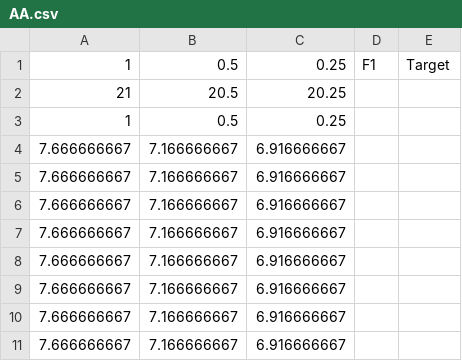
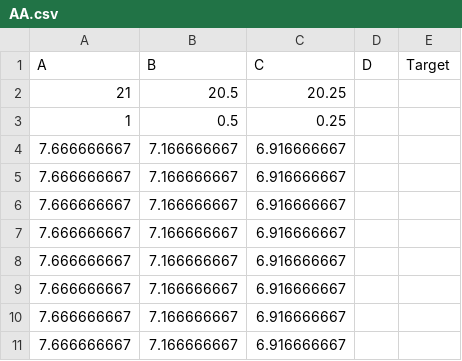
Before and after one commit to Sodikaa/AA, a CSV file: AA.csv, drawn as a sheet.

Commit message:
Update AA.csv

```diff
--- a/AA.csv
+++ b/AA.csv
@@ -1,2 +1,2 @@
-1,0.5,0.25,F1,Target
+A,B,C,D,Target
 21,20.5,20.25,,
```
